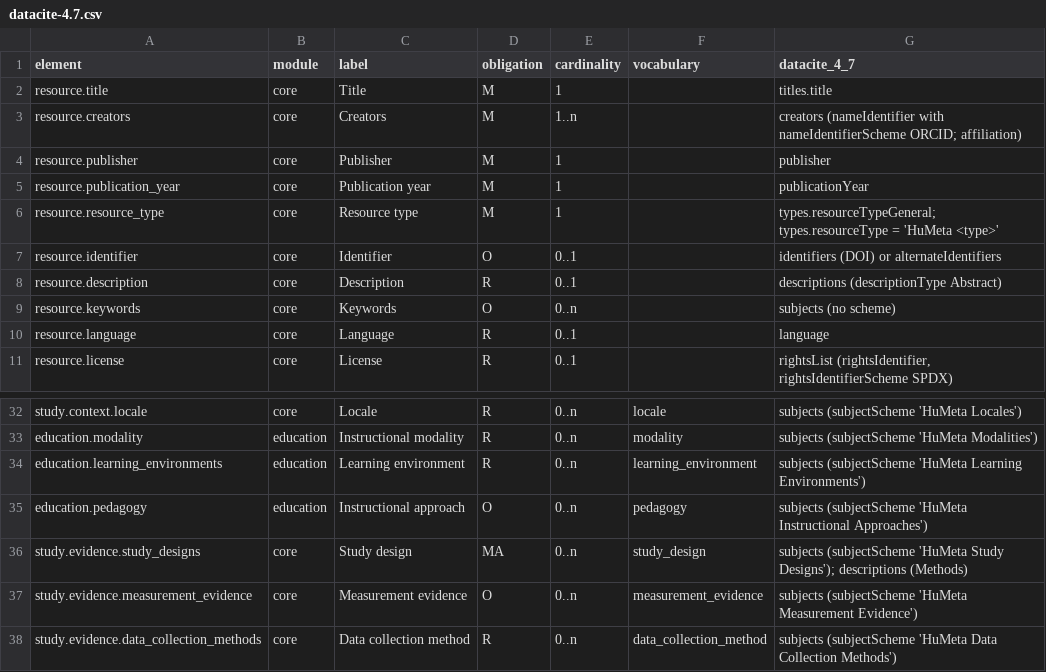
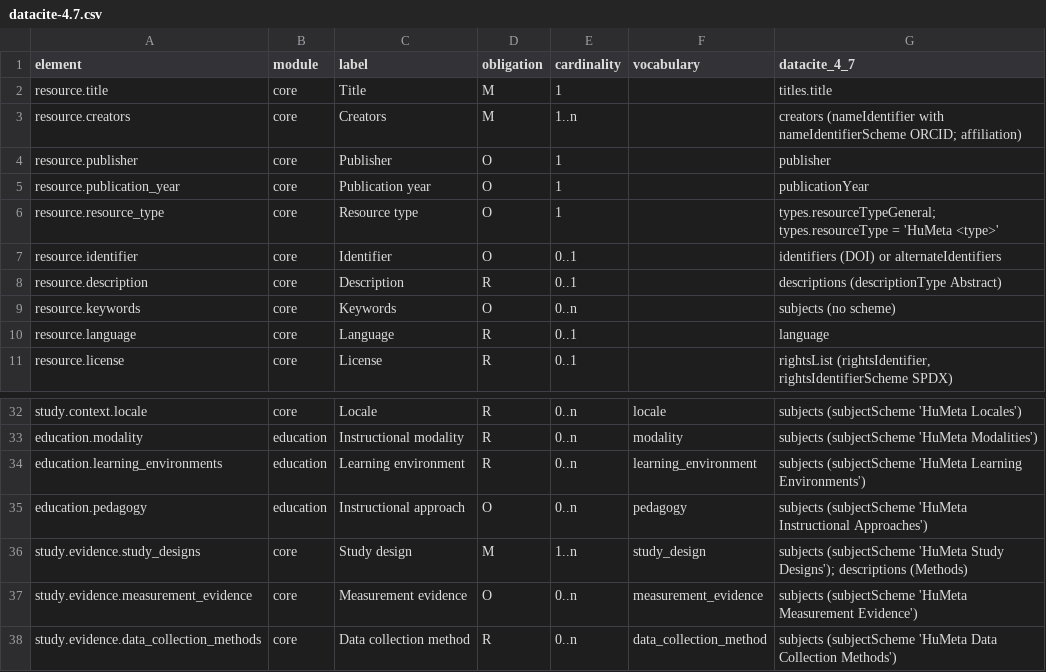
Before and after one commit to JLib271/humeta-profile, a CSV file: crosswalks/datacite-4.7.csv, drawn as a sheet; only a part is shown, gaps mark what is left out.

```diff
--- a/crosswalks/datacite-4.7.csv
+++ b/crosswalks/datacite-4.7.csv
@@ -3,5 +3,5 @@ resource.title,core,Title,M,1,,titles.title
 resource.creators,core,Creators,M,1..n,,creators (nameIdentifier with nameIdentifierScheme ORCID; affiliation)
-resource.publisher,core,Publisher,M,1,,publisher
-resource.publication_year,core,Publication year,M,1,,publicationYear
-resource.resource_type,core,Resource type,M,1,,types.resourceTypeGeneral; types.resourceType = 'HuMeta <type>'
+resource.publisher,core,Publisher,O,1,,publisher
+resource.publication_year,core,Publication year,O,1,,publicationYear
+resource.resource_type,core,Resource type,O,1,,types.resourceTypeGeneral; types.resourceType = 'HuMeta <type>'
 resource.identifier,core,Identifier,O,0..1,,identifiers (DOI) or alternateIdentifiers
@@ -35,3 +35,3 @@ education.learning_environments,education,Learning environment,R,0..n,learning_e
 education.pedagogy,education,Instructional approach,O,0..n,pedagogy,subjects (subjectScheme 'HuMeta Instructional Approaches')
-study.evidence.study_designs,core,Study design,MA,0..n,study_design,subjects (subjectScheme 'HuMeta Study Designs'); descriptions (Methods)
+study.evidence.study_designs,core,Study design,M,1..n,study_design,subjects (subjectScheme 'HuMeta Study Designs'); descriptions (Methods)
 study.evidence.measurement_evidence,core,Measurement evidence,O,0..n,measurement_evidence,subjects (subjectScheme 'HuMeta Measurement Evidence')
```
Also changed, not shown: 5 other files.
